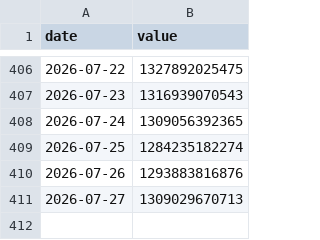
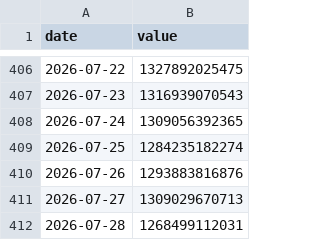
Before and after one commit to lukejl246/The-Line, a CSV file: data/history/btc_mcap.csv, drawn as a sheet; only a part is shown, gaps mark what is left out; the diff names each change by its address in the sheet, - before the commit and + after, or states it on an @@ line.

```diff
--- a/data/history/btc_mcap.csv
+++ b/data/history/btc_mcap.csv
+row 412: 2026-07-28 | 1268499112031
```
Also changed, not shown: data/history/btc_usd.csv, data/history/eth_usd.csv, 2 other files.
